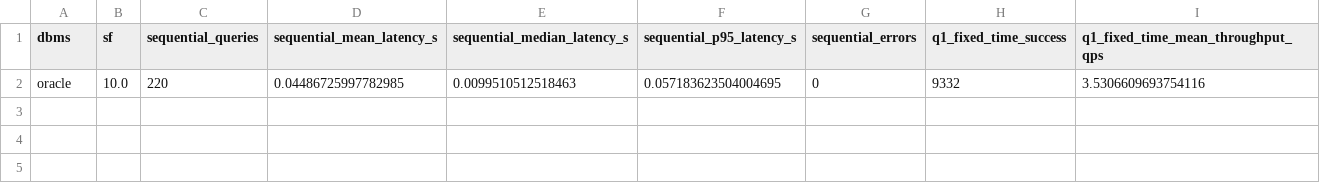
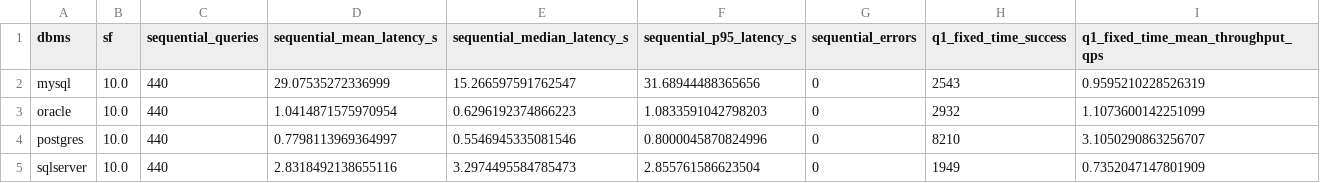
Before and after one commit to mikaelmota13/Who-Queries-Faster-, a CSV file: results/dbms_summary_metrics.csv, drawn as a sheet.

```diff
--- a/results/dbms_summary_metrics.csv
+++ b/results/dbms_summary_metrics.csv
@@ -1,2 +1,5 @@
 dbms,sf,sequential_queries,sequential_mean_latency_s,sequential_median_latency_s,sequential_p95_latency_s,sequential_errors,q1_fixed_time_success,q1_fixed_time_mean_throughput_qps
-oracle,10.0,220,0.04486725997782985,0.0099510512518463,0.057183623504004695,0,9332,3.5306609693754116
+mysql,10.0,440,29.07535272336999,15.266597591762547,31.68944488365656,0,2543,0.9595210228526319
+oracle,10.0,440,1.0414871575970954,0.6296192374866223,1.0833591042798203,0,2932,1.1073600142251099
+postgres,10.0,440,0.7798113969364997,0.5546945335081546,0.8000045870824996,0,8210,3.1050290863256707
+sqlserver,10.0,440,2.8318492138655116,3.2974495584785473,2.855761586623504,0,1949,0.7352047147801909
```
Also changed, not shown: results/dbms_speedup_summary_by_threads.csv, 14 other files.
